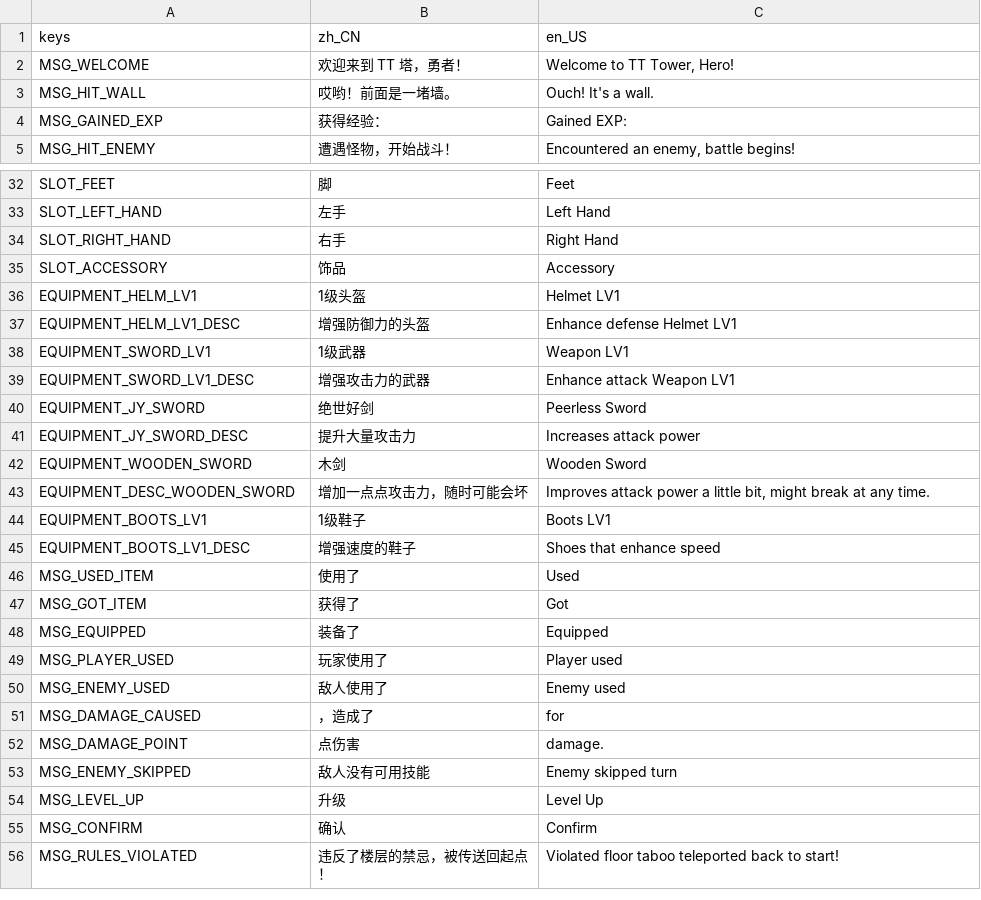
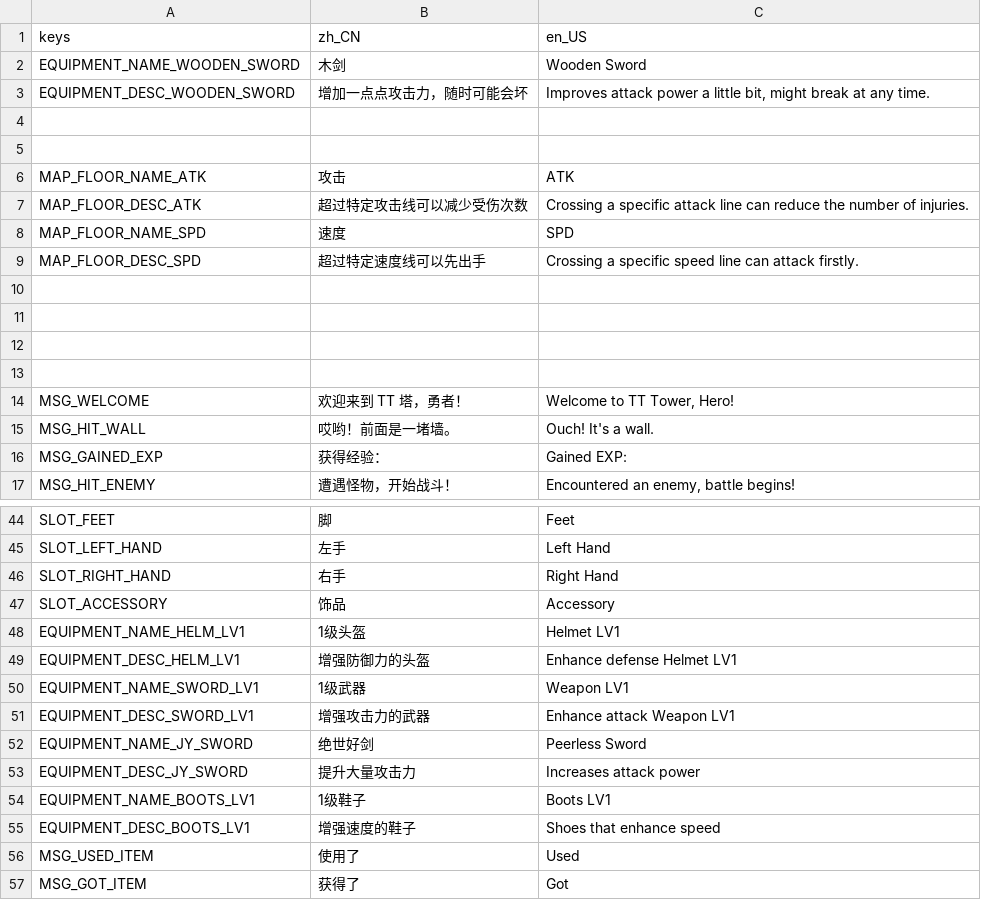
Before and after one commit to yifan-lee/ATB_Tower_Climber, a CSV file: locale/texts.csv, drawn as a sheet; only a part is shown, gaps mark what is left out; the shorter side is filled out with more unchanged rows; the diff covers the shown part only.

Commit message:
finish floor 2

```diff
--- a/locale/texts.csv
+++ b/locale/texts.csv
@@ -1,2 +1,14 @@
 keys,zh_CN,en_US
+EQUIPMENT_NAME_WOODEN_SWORD,木剑,Wooden Sword
+EQUIPMENT_DESC_WOODEN_SWORD, 增加一点点攻击力，随时可能会坏,"Improves attack power a little bit, might break at any time."
+
+
+MAP_FLOOR_NAME_ATK,攻击,ATK
+MAP_FLOOR_DESC_ATK,超过特定攻击线可以减少受伤次数,"Crossing a specific attack line can reduce the number of injuries."
+MAP_FLOOR_NAME_SPD,速度,SPD
+MAP_FLOOR_DESC_SPD,超过特定速度线可以先出手,"Crossing a specific speed line can attack firstly."
+
+
+
+
 MSG_WELCOME,欢迎来到 TT 塔，勇者！,"Welcome to TT Tower, Hero!"
@@ -35,12 +47,10 @@ SLOT_RIGHT_HAND,右手,Right Hand
 SLOT_ACCESSORY,饰品,Accessory
-EQUIPMENT_HELM_LV1,1级头盔,Helmet LV1
-EQUIPMENT_HELM_LV1_DESC,增强防御力的头盔,Enhance defense Helmet LV1
-EQUIPMENT_SWORD_LV1,1级武器,Weapon LV1
-EQUIPMENT_SWORD_LV1_DESC,增强攻击力的武器,Enhance attack Weapon LV1
-EQUIPMENT_JY_SWORD,绝世好剑,Peerless Sword
-EQUIPMENT_JY_SWORD_DESC,提升大量攻击力,Increases attack power
-EQUIPMENT_WOODEN_SWORD,木剑,Wooden Sword
-EQUIPMENT_DESC_WOODEN_SWORD, 增加一点点攻击力，随时可能会坏,"Improves attack power a little bit, might break at any time."
-EQUIPMENT_BOOTS_LV1,1级鞋子,Boots LV1
-EQUIPMENT_BOOTS_LV1_DESC,增强速度的鞋子,Shoes that enhance speed
+EQUIPMENT_NAME_HELM_LV1,1级头盔,Helmet LV1
+EQUIPMENT_DESC_HELM_LV1,增强防御力的头盔,Enhance defense Helmet LV1
+EQUIPMENT_NAME_SWORD_LV1,1级武器,Weapon LV1
+EQUIPMENT_DESC_SWORD_LV1,增强攻击力的武器,Enhance attack Weapon LV1
+EQUIPMENT_NAME_JY_SWORD,绝世好剑,Peerless Sword
+EQUIPMENT_DESC_JY_SWORD,提升大量攻击力,Increases attack power
+EQUIPMENT_NAME_BOOTS_LV1,1级鞋子,Boots LV1
+EQUIPMENT_DESC_BOOTS_LV1,增强速度的鞋子,Shoes that enhance speed
 MSG_USED_ITEM,使用了,"Used "
```
Also changed, not shown: 1 removed row and 3 edited cells elsewhere in this file, 12 other files.
